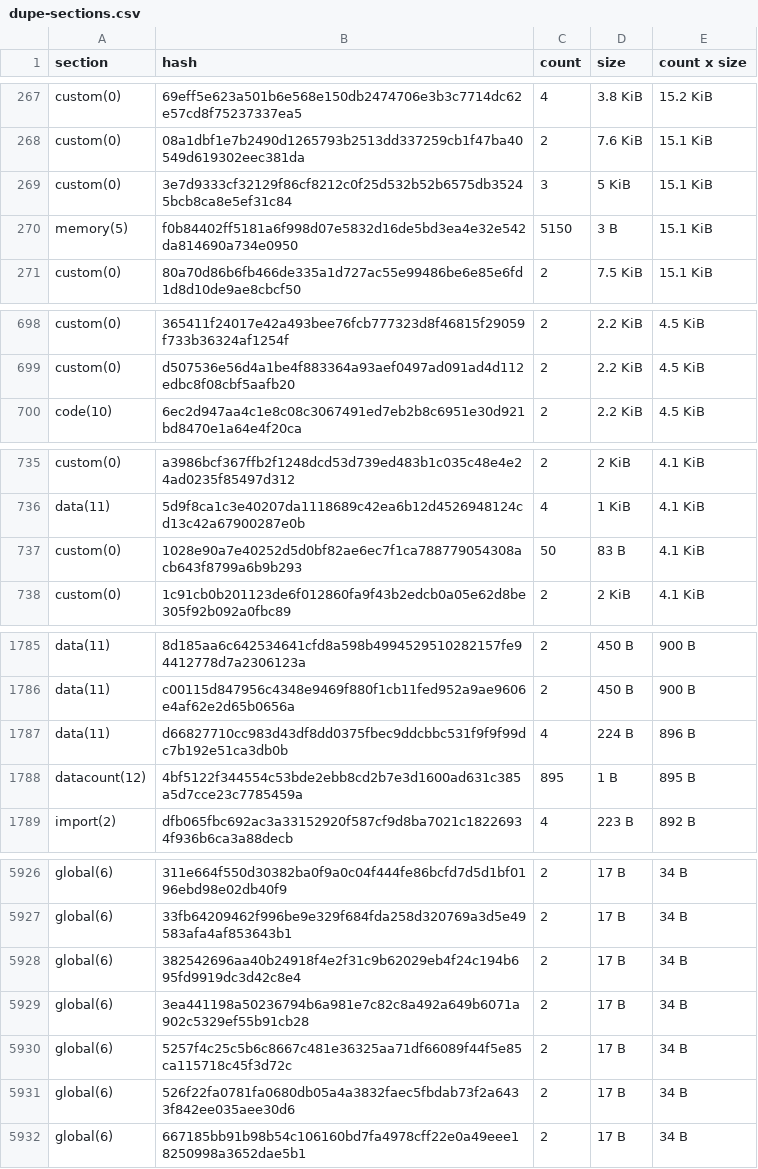
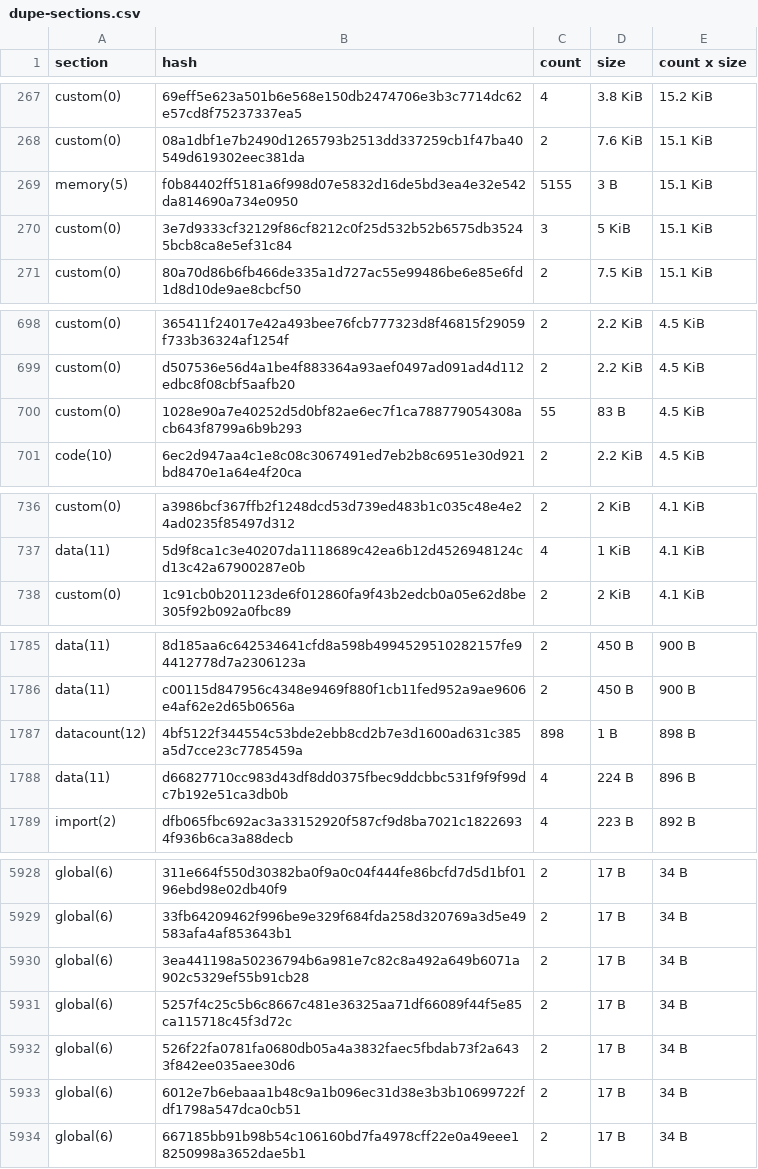
Before and after one commit to drebelsky/contract-wasms, a CSV file: analysis/dupe-sections.csv, drawn as a sheet; only a part is shown, gaps mark what is left out; removed rows and columns are numbered as before the commit, all else as after; the diff covers the shown part only; the diff names each change by its address in the sheet, - before the commit and + after, or states it on an @@ line.

```diff
--- a/analysis/dupe-sections.csv
+++ b/analysis/dupe-sections.csv
+row 269: memory(5) | f0b84402ff5181a6f998d07e5832d16de5bd3ea4e32e542da814690a734e0950 | 5155 | 3 B | 15.1 KiB
-row 270: memory(5) | f0b84402ff5181a6f998d07e5832d16de5bd3ea4e32e542da814690a734e0950 | 5150 | 3 B | 15.1 KiB
+row 700: custom(0) | 1028e90a7e40252d5d0bf82ae6ec7f1ca788779054308acb643f8799a6b9b293 | 55 | 83 B | 4.5 KiB
-row 737: custom(0) | 1028e90a7e40252d5d0bf82ae6ec7f1ca788779054308acb643f8799a6b9b293 | 50 | 83 B | 4.1 KiB
+row 1787: datacount(12) | 4bf5122f344554c53bde2ebb8cd2b7e3d1600ad631c385a5d7cce23c7785459a | 898 | 1 B | 898 B
-row 1788: datacount(12) | 4bf5122f344554c53bde2ebb8cd2b7e3d1600ad631c385a5d7cce23c7785459a | 895 | 1 B | 895 B
-row 5928: global(6) | 382542696aa40b24918f4e2f31c9b62029eb4f24c194b695fd9919dc3d42c8e4 | 2 | 17 B | 34 B
+row 5933: global(6) | 6012e7b6ebaaa1b48c9a1b096ec31d38e3b3b10699722fdf1798a547dca0cb51 | 2 | 17 B | 34 B
```
Also changed, not shown: 4 added rows, 2 removed rows and 4 edited cells elsewhere in this file, analysis/count_instances_per_wasm.csv, analysis/dupe-code.csv, 49 other files.
